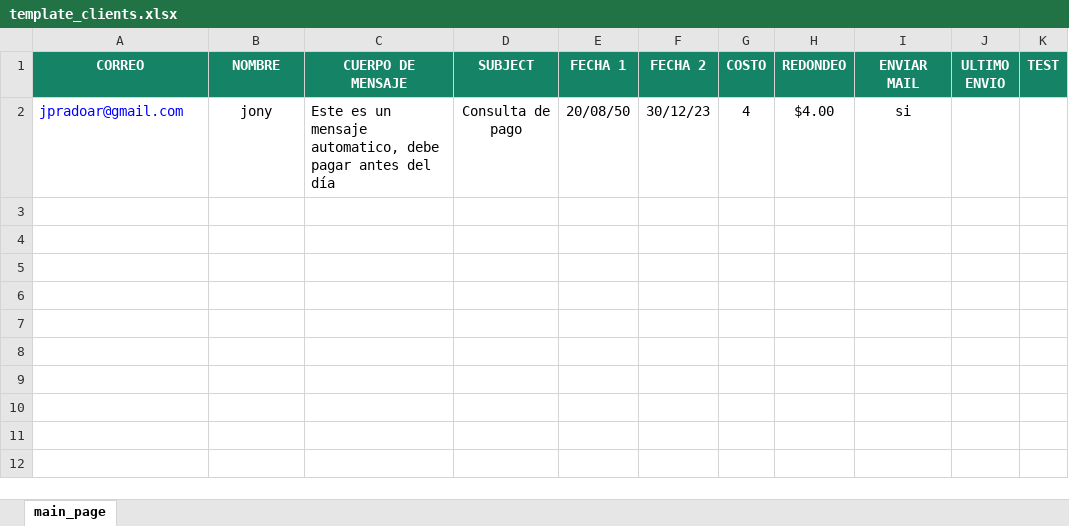
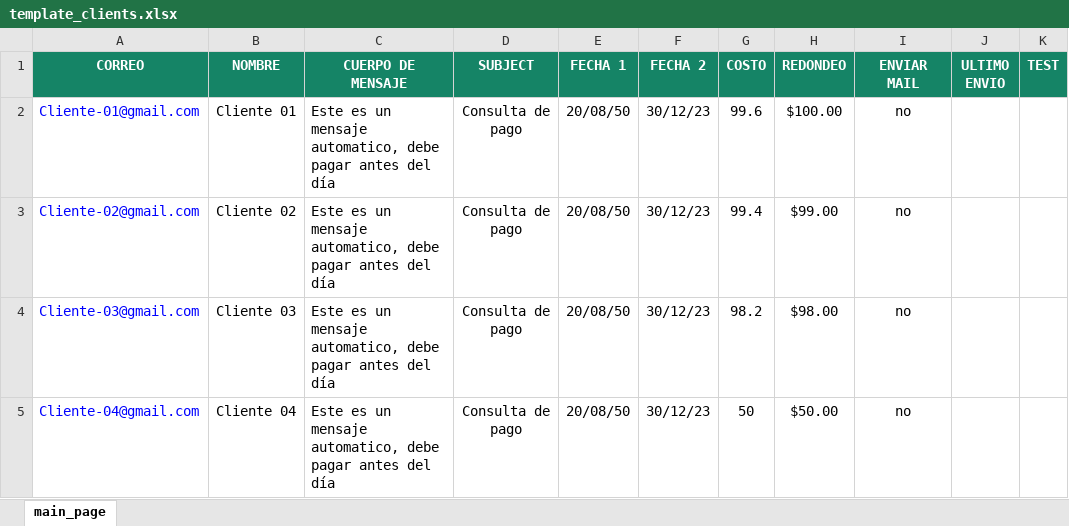
Before and after one commit to jpradoar/mai_client_sender, an Excel workbook: template_clients.xlsx, sheet main_page, drawn as a sheet; values as stored, in another font and other column widths than the file's, no borders; removed rows and columns are numbered as before the commit, all else as after; the diff names each change by its address in the sheet, - before the commit and + after, or states it on an @@ line.

Commit message:
Add files via upload

```diff
--- a/template_clients.xlsx (sheet main_page)
+++ b/template_clients.xlsx (sheet main_page)
-row 2: jpradoar@gmail.com | jony | Este es un mensaje automatico, debe pagar antes del día | Consulta de pago | 20/08/50 | 30/12/23 | 4 | $4.00 | si
+row 2: Cliente-01@gmail.com | Cliente 01 | Este es un mensaje automatico, debe pagar antes del día | Consulta de pago | 20/08/50 | 30/12/23 | 99.6 | $100.00 | no
+row 3: Cliente-02@gmail.com | Cliente 02 | Este es un mensaje automatico, debe pagar antes del día | Consulta de pago | 20/08/50 | 30/12/23 | 99.4 | $99.00 | no
+row 4: Cliente-03@gmail.com | Cliente 03 | Este es un mensaje automatico, debe pagar antes del día | Consulta de pago | 20/08/50 | 30/12/23 | 98.2 | $98.00 | no
+row 5: Cliente-04@gmail.com | Cliente 04 | Este es un mensaje automatico, debe pagar antes del día | Consulta de pago | 20/08/50 | 30/12/23 | 50 | $50.00 | no
```
